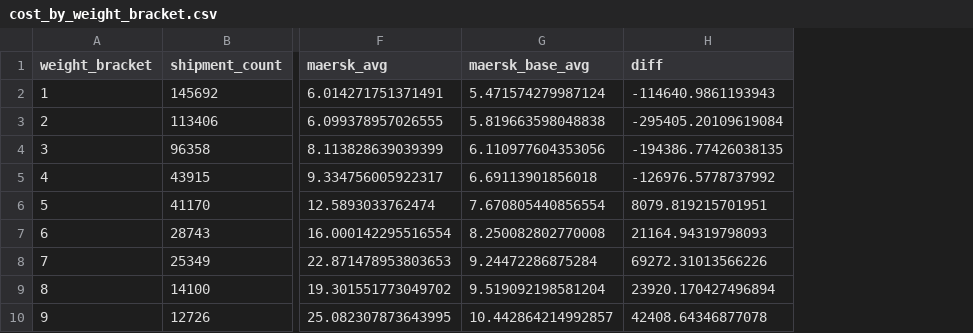
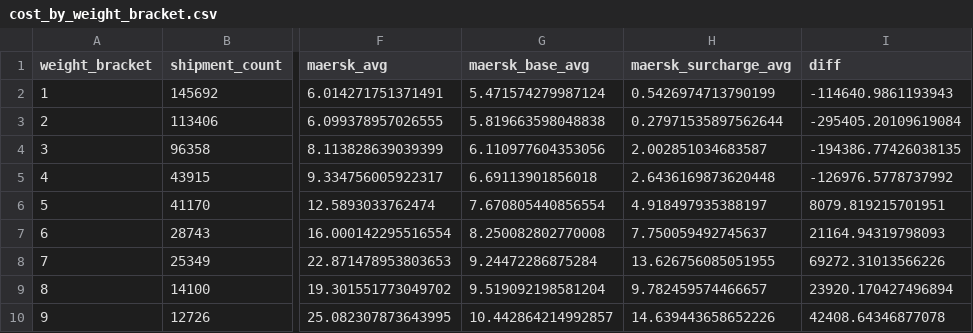
Before and after one commit to niklavsfelsbergs/SHIPPING-COSTS, a CSV file: analysis/US_2026_tenders/results/scenario_2_maersk_100/cost_by_weight_bracket.csv, drawn as a sheet; only a part is shown, gaps mark what is left out; the diff names each change by its address in the sheet, - before the commit and + after, or states it on an @@ line.

```diff
--- a/analysis/US_2026_tenders/results/scenario_2_maersk_100/cost_by_weight_bracket.csv
+++ b/analysis/US_2026_tenders/results/scenario_2_maersk_100/cost_by_weight_bracket.csv
+column H (maersk_surcharge_avg), rows 2-10: 0.5426974713790199 | 0.27971535897562644 | 2.002851034683587 | 2.6436169873620448 | 4.918497935388197 | 7.750059492745637 | 13.626756085051955 | 9.782459574466657 | 14.639443658652226
```
Also changed, not shown: 2 other files.
